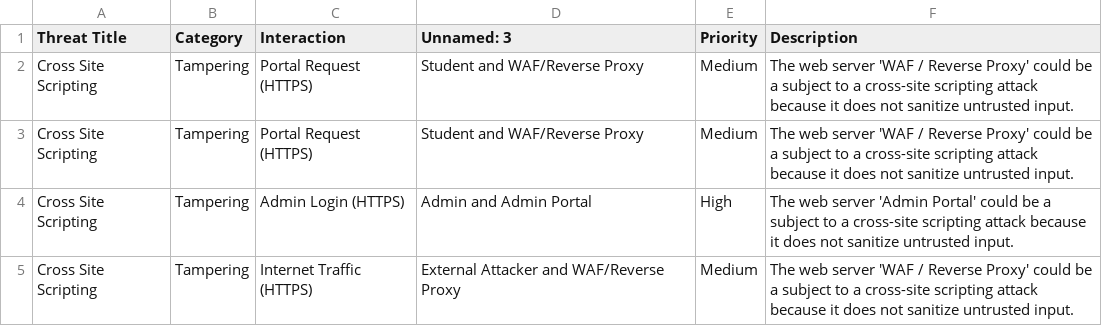
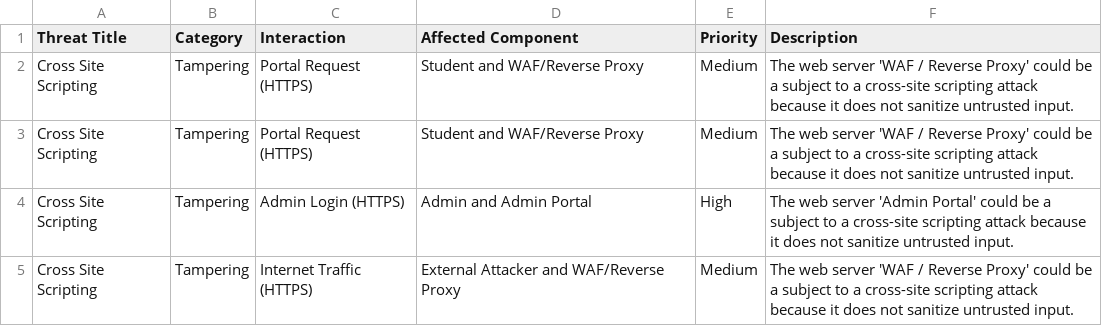
Before and after one commit to Ehzem/university-management-secure-architecture, a CSV file: tables/threat-model-table.csv, drawn as a sheet; only a part is shown.

Commit message:
Add files via upload

```diff
--- a/tables/threat-model-table.csv
+++ b/tables/threat-model-table.csv
@@ -1,2 +1,2 @@
-Threat Title,Category,Interaction,Unnamed: 3,Priority,Description
+Threat Title,Category,Interaction,Affected Component,Priority,Description
 Cross Site Scripting,Tampering,Portal Request (HTTPS),Student and WAF/Reverse Proxy,Medium,The web server 'WAF / Reverse Proxy' could be a subject to a cross-site scripting attack because it does not sanitize untrusted input.
```
